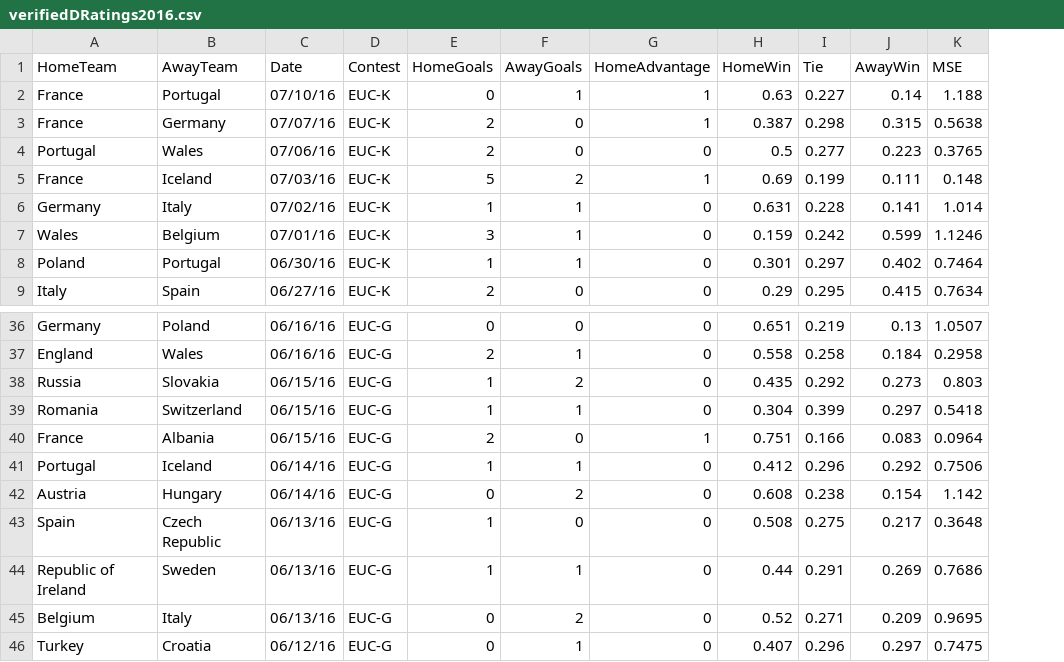
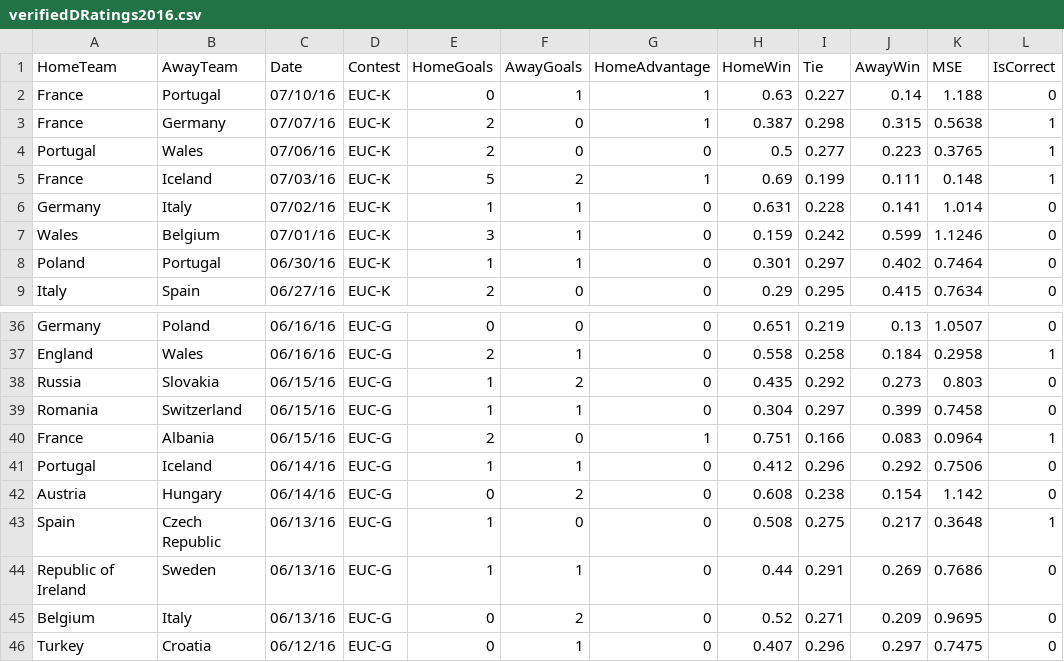
Before and after one commit to thezane/soccer-predictions, a CSV file: accuracy/verifiedDRatings2016.csv, drawn as a sheet; only a part is shown, gaps mark what is left out; the diff names each change by its address in the sheet, - before the commit and + after, or states it on an @@ line.

```diff
--- a/accuracy/verifiedDRatings2016.csv
+++ b/accuracy/verifiedDRatings2016.csv
+column L (IsCorrect), rows 2-9: 0 | 1 | 1 | 1 | 0 | 0 | 0 | 0; rows 36-46: 0 | 1 | 0 | 0 | 1 | 0 | 0 | 1 | 0 | 0 | 0
-I39 (Tie): 0.399
+I39 (Tie): 0.297
-J39 (AwayWin): 0.297
+J39 (AwayWin): 0.399
-K39 (MSE): 0.5418
+K39 (MSE): 0.7458
```
Also changed, not shown: accuracy/verifiedOddsPortal2016.csv, accuracy/verifiedSodm2016.csv, 3 other files.
